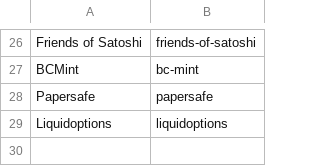
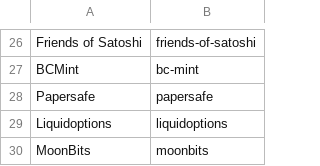
Before and after one commit to RaghavSood/collectibles, a CSV file: storage/sqlite/migrations/seeds/creators.csv, drawn as a sheet; only a part is shown, gaps mark what is left out; the diff names each change by its address in the sheet, - before the commit and + after, or states it on an @@ line.

```diff
--- a/storage/sqlite/migrations/seeds/creators.csv
+++ b/storage/sqlite/migrations/seeds/creators.csv
+row 30: MoonBits | moonbits
```
Also changed, not shown: storage/sqlite/migrations/seeds/series.csv, 2 other files.
